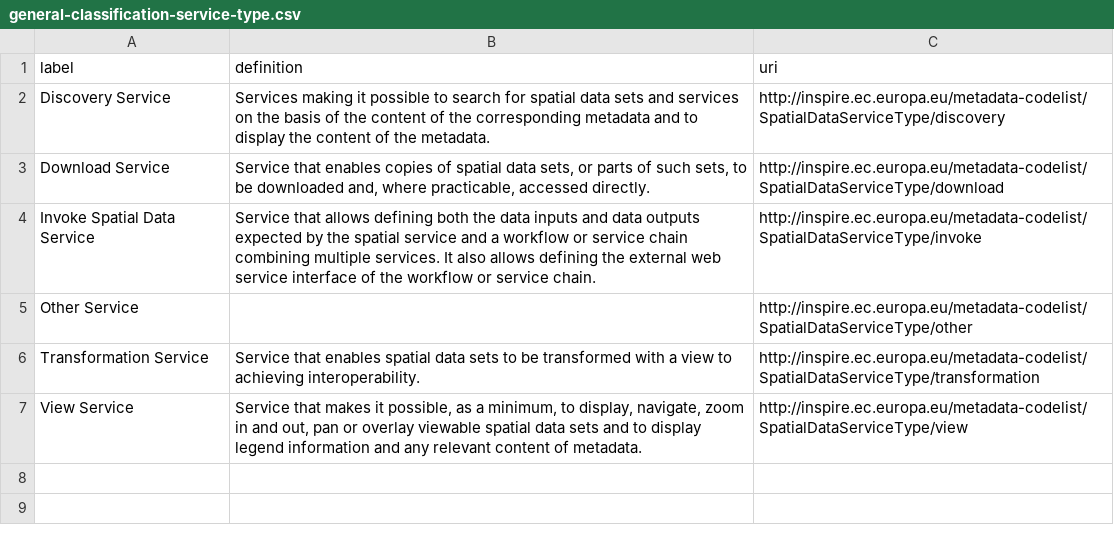
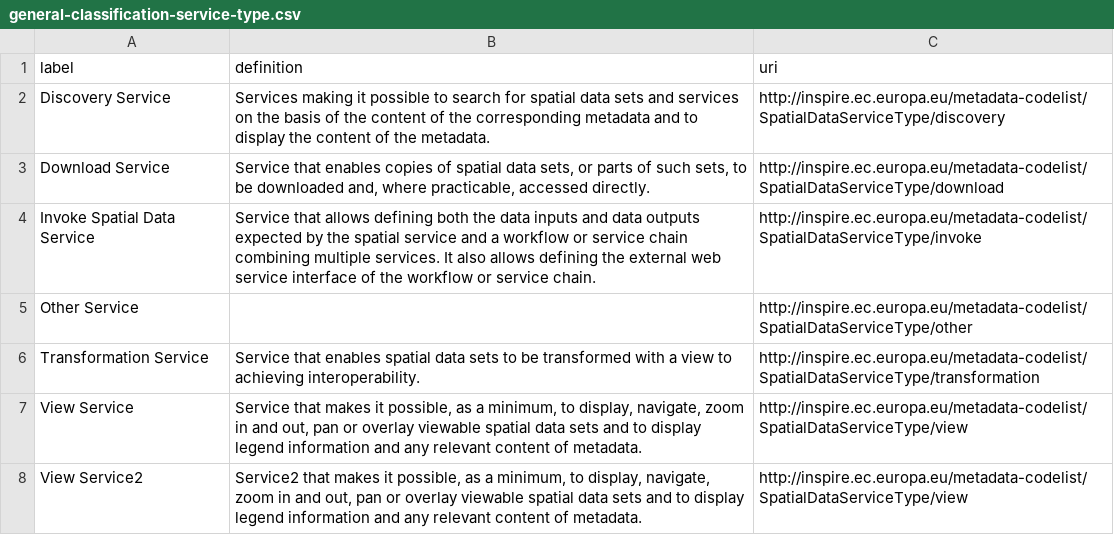
Before and after one commit to EcosciencesQLD/vocabularies, a CSV file: general-classification-service-type.csv, drawn as a sheet; the diff names each change by its address in the sheet, - before the commit and + after, or states it on an @@ line.

Commit message:
Update general-classification-service-type.csv

```diff
--- a/general-classification-service-type.csv
+++ b/general-classification-service-type.csv
+row 8: View Service2 | Service2 that makes it possible, as a minimum, to display, navigate, zoom in and out, pan or overlay viewable spatial data sets and to display legend information and any relevant content of metadata. | http://inspire.ec.europa.eu/metadata-codelist/SpatialDataServiceType/view
```
